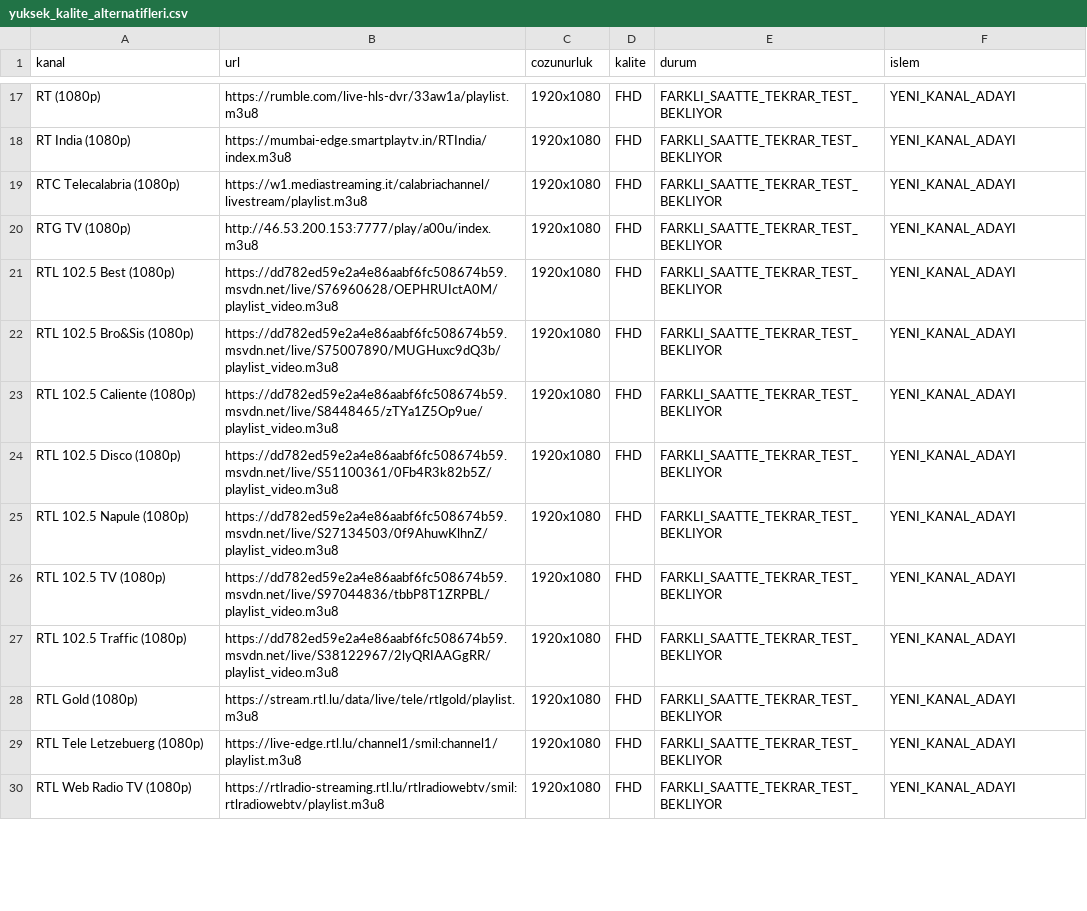
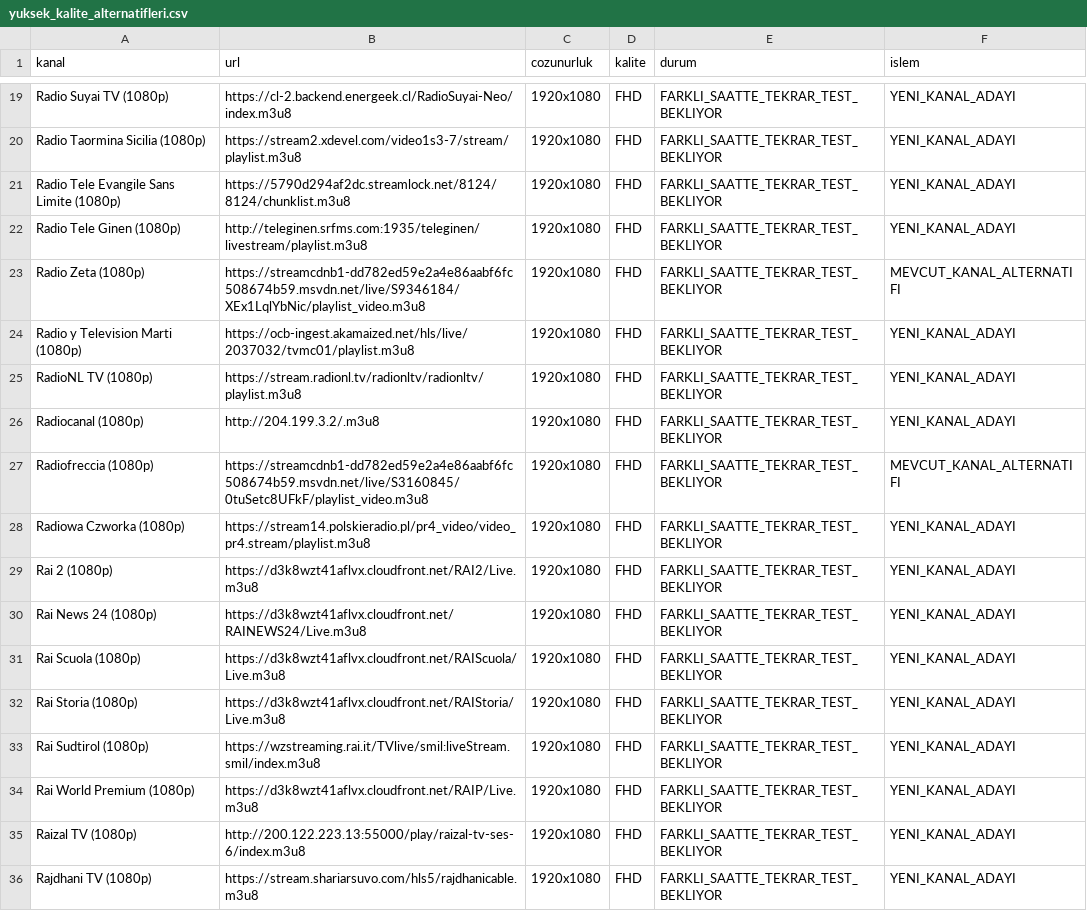
Before and after one commit to Madsc55/madsc-tv, a CSV file: madsc_kesif/yuksek_kalite_alternatifleri.csv, drawn as a sheet; only a part is shown, gaps mark what is left out; addresses are those after the commit; the diff covers the shown part only; the diff names each change by its address in the sheet, - before the commit and + after, or states it on an @@ line.

```diff
--- a/madsc_kesif/yuksek_kalite_alternatifleri.csv
+++ b/madsc_kesif/yuksek_kalite_alternatifleri.csv
-A19 (kanal): RT (1080p)
+A19 (kanal): Radio Suyai TV (1080p)
-B19 (url): https://rumble.com/live-hls-dvr/33aw1a/playlist.m3u8
+B19 (url): https://cl-2.backend.energeek.cl/RadioSuyai-Neo/index.m3u8
-A20 (kanal): RT India (1080p)
+A20 (kanal): Radio Taormina Sicilia (1080p)
-B20 (url): https://mumbai-edge.smartplaytv.in/RTIndia/index.m3u8
+B20 (url): https://stream2.xdevel.com/video1s3-7/stream/playlist.m3u8
-A21 (kanal): RTC Telecalabria (1080p)
+A21 (kanal): Radio Tele Evangile Sans Limite (1080p)
-B21 (url): https://w1.mediastreaming.it/calabriachannel/livestream/playlist.m3u8
+B21 (url): https://5790d294af2dc.streamlock.net/8124/8124/chunklist.m3u8
-A22 (kanal): RTG TV (1080p)
+A22 (kanal): Radio Tele Ginen (1080p)
-B22 (url): http://46.53.200.153:7777/play/a00u/index.m3u8
+B22 (url): http://teleginen.srfms.com:1935/teleginen/livestream/playlist.m3u8
+row 23: Radio Zeta (1080p) | https://streamcdnb1-dd782ed59e2a4e86aabf6fc508674b59.msvdn.net/live/S9346184/XEx1LqlYbNic/playlist_video.m3u8 | 1920x1080 | FHD | FARKLI_SAATTE_TEKRAR_TEST_BEKLIYOR | MEVCUT_KANAL_ALTERNATIFI
-A24 (kanal): RTL 102.5 Best (1080p)
+A24 (kanal): Radio y Television Marti (1080p)
-B24 (url): https://dd782ed59e2a4e86aabf6fc508674b59.msvdn.net/live/S76960628/OEPHRUIctA0M/playlist_video.m3u8
+B24 (url): https://ocb-ingest.akamaized.net/hls/live/2037032/tvmc01/playlist.m3u8
-A25 (kanal): RTL 102.5 Bro&Sis (1080p)
+A25 (kanal): RadioNL TV (1080p)
-B25 (url): https://dd782ed59e2a4e86aabf6fc508674b59.msvdn.net/live/S75007890/MUGHuxc9dQ3b/playlist_video.m3u8
+B25 (url): https://stream.radionl.tv/radionltv/radionltv/playlist.m3u8
+row 26: Radiocanal (1080p) | http://204.199.3.2/.m3u8 | 1920x1080 | FHD | FARKLI_SAATTE_TEKRAR_TEST_BEKLIYOR | YENI_KANAL_ADAYI
+row 27: Radiofreccia (1080p) | https://streamcdnb1-dd782ed59e2a4e86aabf6fc508674b59.msvdn.net/live/S3160845/0tuSetc8UFkF/playlist_video.m3u8 | 1920x1080 | FHD | FARKLI_SAATTE_TEKRAR_TEST_BEKLIYOR | MEVCUT_KANAL_ALTERNATIFI
-A28 (kanal): RTL 102.5 Caliente (1080p)
+A28 (kanal): Radiowa Czworka (1080p)
-B28 (url): https://dd782ed59e2a4e86aabf6fc508674b59.msvdn.net/live/S8448465/zTYa1Z5Op9ue/playlist_video.m3u8
+B28 (url): https://stream14.polskieradio.pl/pr4_video/video_pr4.stream/playlist.m3u8
-A29 (kanal): RTL 102.5 Disco (1080p)
+A29 (kanal): Rai 2 (1080p)
-B29 (url): https://dd782ed59e2a4e86aabf6fc508674b59.msvdn.net/live/S51100361/0Fb4R3k82b5Z/playlist_video.m3u8
+B29 (url): https://d3k8wzt41aflvx.cloudfront.net/RAI2/Live.m3u8
-A30 (kanal): RTL 102.5 Napule (1080p)
+A30 (kanal): Rai News 24 (1080p)
-B30 (url): https://dd782ed59e2a4e86aabf6fc508674b59.msvdn.net/live/S27134503/0f9AhuwKlhnZ/playlist_video.m3u8
+B30 (url): https://d3k8wzt41aflvx.cloudfront.net/RAINEWS24/Live.m3u8
-A31 (kanal): RTL 102.5 TV (1080p)
+A31 (kanal): Rai Scuola (1080p)
-B31 (url): https://dd782ed59e2a4e86aabf6fc508674b59.msvdn.net/live/S97044836/tbbP8T1ZRPBL/playlist_video.m3u8
+B31 (url): https://d3k8wzt41aflvx.cloudfront.net/RAIScuola/Live.m3u8
-A32 (kanal): RTL 102.5 Traffic (1080p)
+A32 (kanal): Rai Storia (1080p)
-B32 (url): https://dd782ed59e2a4e86aabf6fc508674b59.msvdn.net/live/S38122967/2lyQRIAAGgRR/playlist_video.m3u8
+B32 (url): https://d3k8wzt41aflvx.cloudfront.net/RAIStoria/Live.m3u8
-A33 (kanal): RTL Gold (1080p)
+A33 (kanal): Rai Sudtirol (1080p)
-B33 (url): https://stream.rtl.lu/data/live/tele/rtlgold/playlist.m3u8
+B33 (url): https://wzstreaming.rai.it/TVlive/smil:liveStream.smil/index.m3u8
+row 34: Rai World Premium (1080p) | https://d3k8wzt41aflvx.cloudfront.net/RAIP/Live.m3u8 | 1920x1080 | FHD | FARKLI_SAATTE_TEKRAR_TEST_BEKLIYOR | YENI_KANAL_ADAYI
-A35 (kanal): RTL Tele Letzebuerg (1080p)
+A35 (kanal): Raizal TV (1080p)
-B35 (url): https://live-edge.rtl.lu/channel1/smil:channel1/playlist.m3u8
+B35 (url): http://200.122.223.13:55000/play/raizal-tv-ses-6/index.m3u8
-A36 (kanal): RTL Web Radio TV (1080p)
+A36 (kanal): Rajdhani TV (1080p)
-B36 (url): https://rtlradio-streaming.rtl.lu/rtlradiowebtv/smil:rtlradiowebtv/playlist.m3u8
+B36 (url): https://stream.shariarsuvo.com/hls5/rajdhanicable.m3u8
```
Also changed, not shown: 9 added rows and 76 edited cells elsewhere in this file, madsc_kesif/alternatifler.csv, madsc_kesif/ana_liste_calismayanlar.csv, 7 other files.
